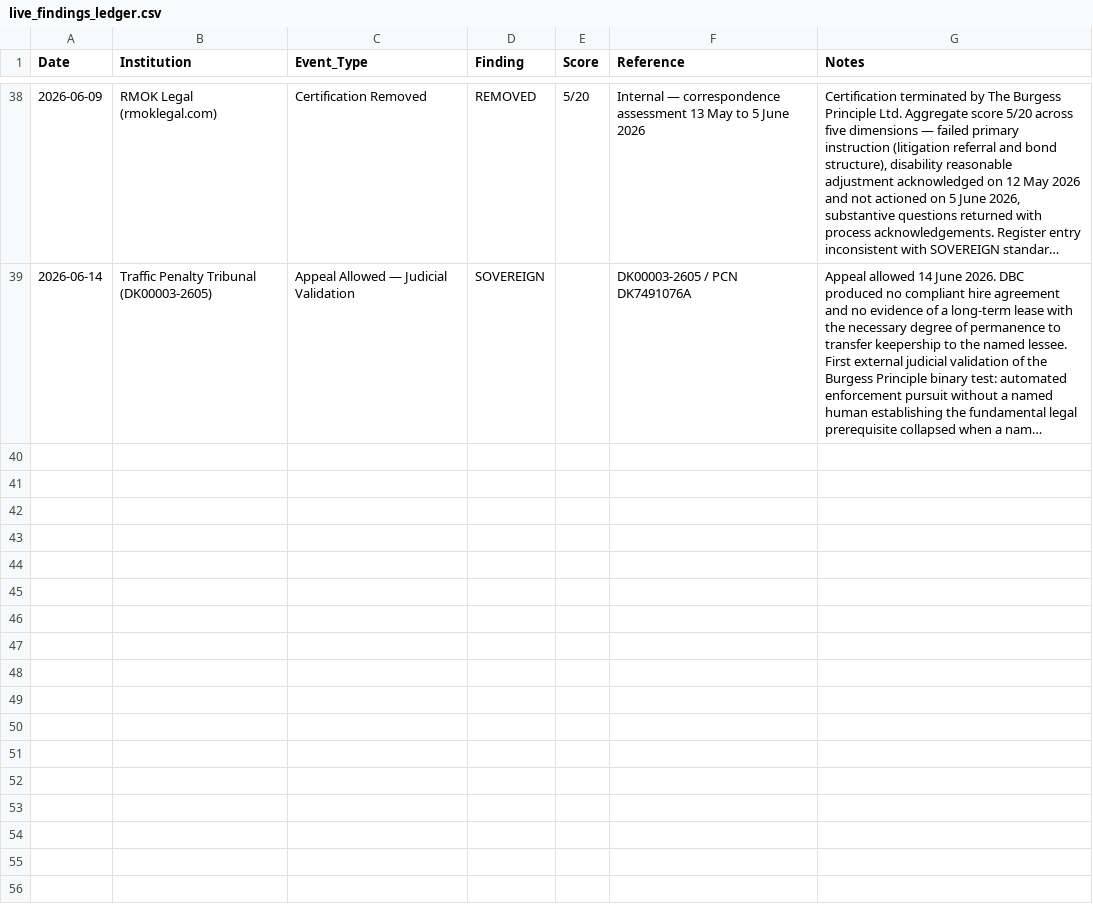
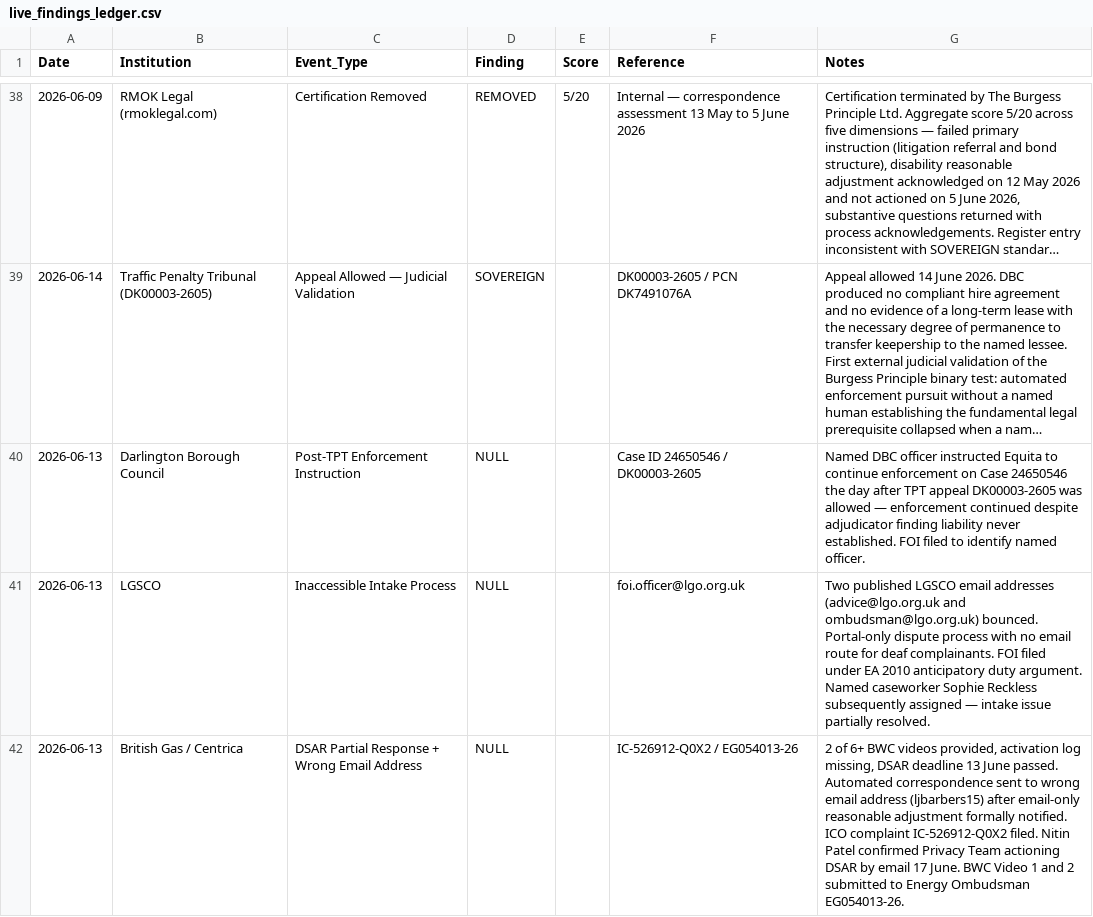
Before and after one commit to ljbudgie/burgess-principle, a CSV file: live_findings_ledger.csv, drawn as a sheet; only a part is shown, gaps mark what is left out; long unchanged cells end in …; the diff covers the shown part only; the diff names each change by its address in the sheet, - before the commit and + after, or states it on an @@ line.

```diff
--- a/live_findings_ledger.csv
+++ b/live_findings_ledger.csv
+row 40: 2026-06-13 | Darlington Borough Council | Post-TPT Enforcement Instruction | NULL |  | Case ID 24650546 / DK00003-2605 | Named DBC officer instructed Equita to continue enforcement on Case 24650546 the day after TPT appeal DK00003-2605 was allowed — enforcement continued despite adjudicator finding liability never established. FOI filed to identify named officer.
+row 41: 2026-06-13 | LGSCO | Inaccessible Intake Process | NULL |  | foi.officer@lgo.org.uk | Two published LGSCO email addresses (advice@lgo.org.uk and ombudsman@lgo.org.uk) bounced. Portal-only dispute process with no email route for deaf complainants. FOI filed under EA 2010 anticipatory duty argument. Named caseworker Sophie Reckless subsequently assigned — intake issue partially resolved.
+row 42: 2026-06-13 | British Gas / Centrica | DSAR Partial Response + Wrong Email Address | NULL |  | IC-526912-Q0X2 / EG054013-26 | 2 of 6+ BWC videos provided, activation log missing, DSAR deadline 13 June passed. Automated correspondence sent to wrong email address (ljbarbers15) after email-only reasonable adjustment formally notified. ICO complaint IC-526912-Q0X2 filed. Nitin Patel confirmed Privacy Team actioning DSAR by email 17 June. BWC Video 1 and 2 submitted to Energy Ombudsman EG054013-26.
```
Also changed, not shown: 3 added rows elsewhere in this file, institutional_register.csv, 5 other files.
